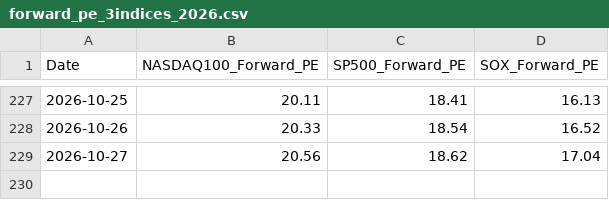
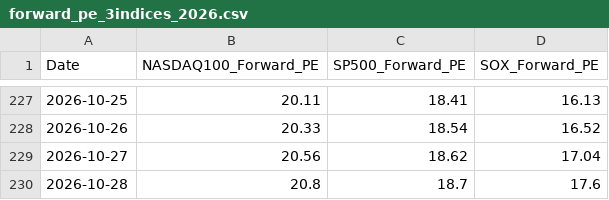
Before and after one commit to masaos4k-beep/my-stock-dashboard, a CSV file: data/forward_pe_3indices_2026.csv, drawn as a sheet; only a part is shown, gaps mark what is left out.

```diff
--- a/data/forward_pe_3indices_2026.csv
+++ b/data/forward_pe_3indices_2026.csv
@@ -229 +229,2 @@
 2026-10-27,20.56,18.62,17.04
+2026-10-28,20.8,18.7,17.6
```
Also changed, not shown: 11 other files.
